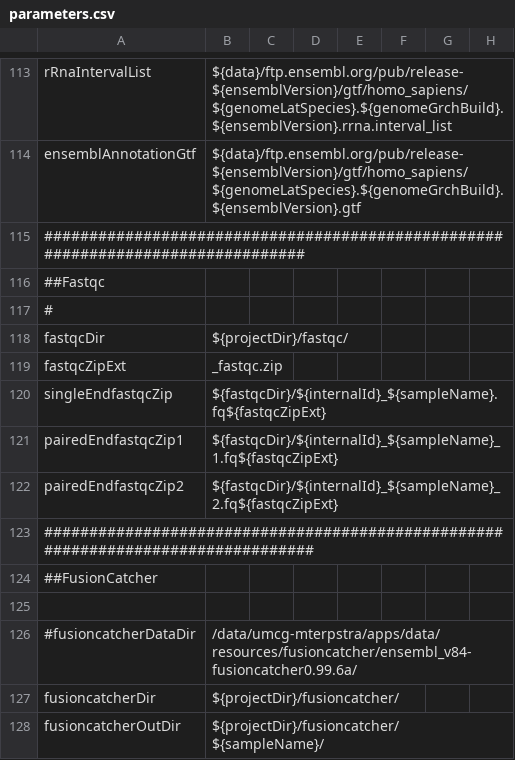
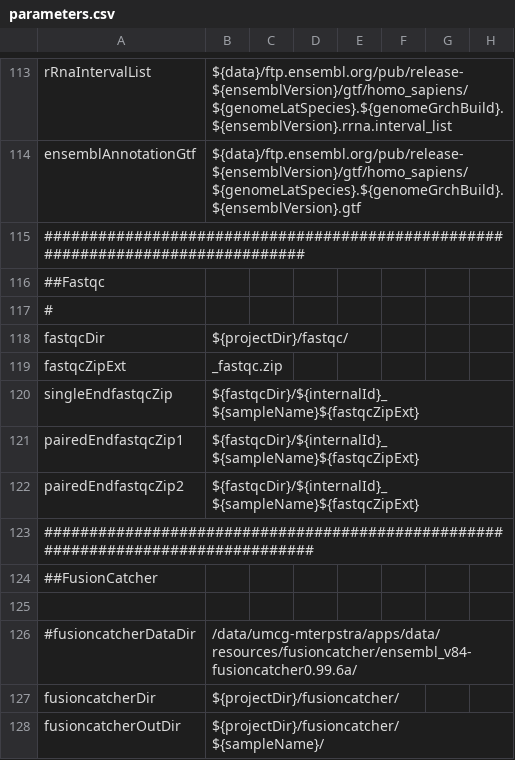
Before and after one commit to mmterpstra/molgenis-c5-TumorNormal, a CSV file: parameters.csv, drawn as a sheet; only a part is shown, gaps mark what is left out.

Commit message:
- Update readme for output descriptions and parameters.csv + protocols/SampleMarkdown.sh for fastqc cp bug.

```diff
--- a/parameters.csv
+++ b/parameters.csv
@@ -119,5 +119,5 @@ fastqcDir,${projectDir}/fastqc/
 fastqcZipExt,_fastqc.zip
-singleEndfastqcZip,${fastqcDir}/${internalId}_${sampleName}.fq${fastqcZipExt}
-pairedEndfastqcZip1,${fastqcDir}/${internalId}_${sampleName}_1.fq${fastqcZipExt}
-pairedEndfastqcZip2,${fastqcDir}/${internalId}_${sampleName}_2.fq${fastqcZipExt}
+singleEndfastqcZip,${fastqcDir}/${internalId}_${sampleName}${fastqcZipExt}
+pairedEndfastqcZip1,${fastqcDir}/${internalId}_${sampleName}${fastqcZipExt}
+pairedEndfastqcZip2,${fastqcDir}/${internalId}_${sampleName}${fastqcZipExt}
 #################################################################################
```
Also changed, not shown: 2 other files.
